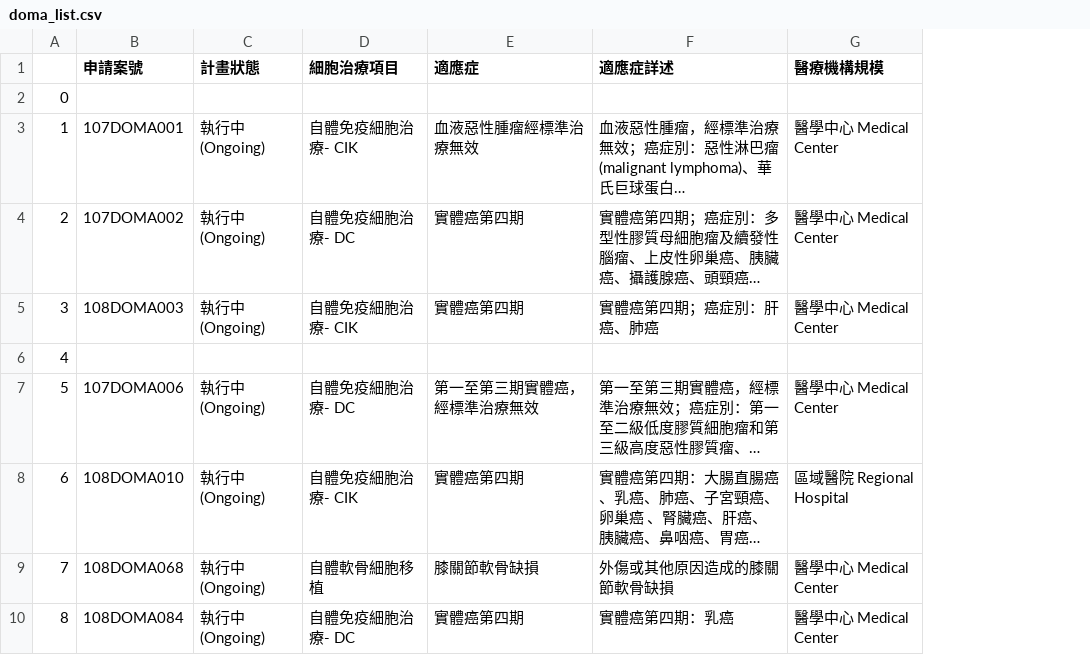
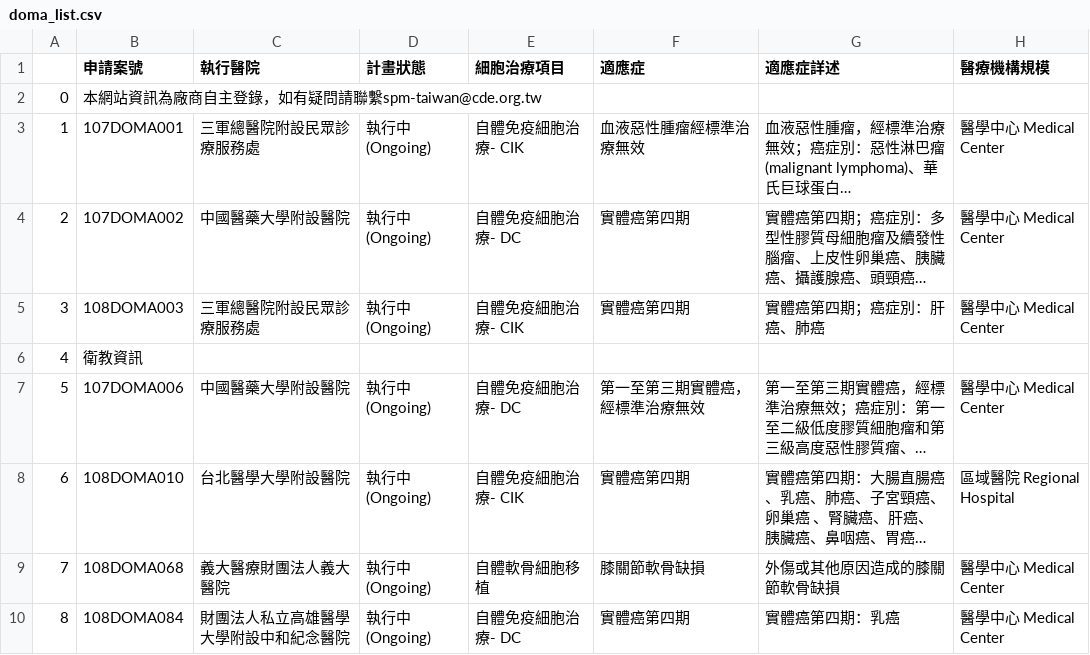
Before and after one commit to Finrodchen/auto-wordpress, a CSV file: data/doma_list.csv, drawn as a sheet; only a part is shown; long unchanged cells end in …; the diff names each change by its address in the sheet, - before the commit and + after, or states it on an @@ line.

```diff
--- a/data/doma_list.csv
+++ b/data/doma_list.csv
+column C (執行醫院), rows 3-10: 三軍總醫院附設民眾診療服務處 | 中國醫藥大學附設醫院 | 三軍總醫院附設民眾診療服務處 |  | 中國醫藥大學附設醫院 | 台北醫學大學附設醫院 | 義大醫療財團法人義大醫院 | 財團法人私立高雄醫學大學附設中和紀念醫院
-B2 (申請案號): (empty)
+B2 (申請案號): 本網站資訊為廠商自主登錄，如有疑問請聯繫spm-taiwan@cde.org.tw
-B6 (申請案號): (empty)
+B6 (申請案號): 衛教資訊
```
Also changed, not shown: 7 other files.
